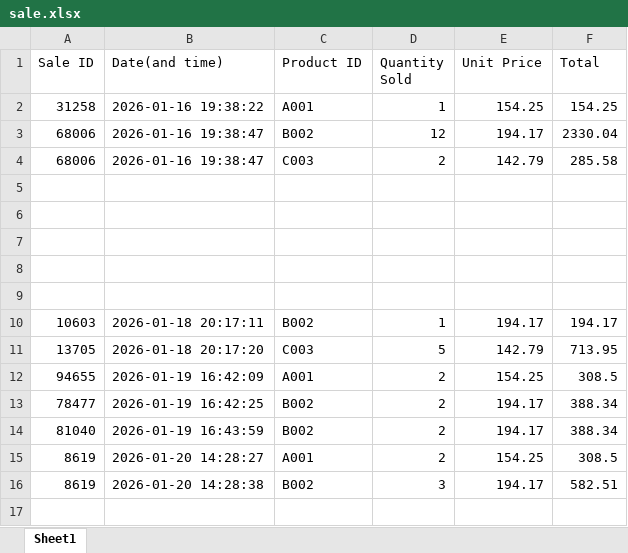
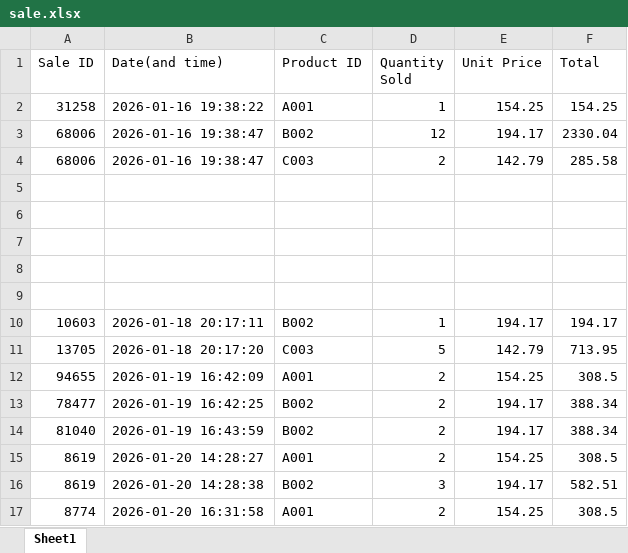
Before and after one commit to bongalosjustinejaeg8-star/Inventory-System, an Excel workbook: sale.xlsx, sheet Sheet1, drawn as a sheet; values as stored, in another font and other column widths than the file's, no borders; the diff names each change by its address in the sheet, - before the commit and + after, or states it on an @@ line.

```diff
--- a/sale.xlsx (sheet Sheet1)
+++ b/sale.xlsx (sheet Sheet1)
+row 17: 8774 | 2026-01-20 16:31:58 | A001 | 2 | 154.25 | 308.5
```
Also changed, not shown: Database.xlsx, 4 other files.
